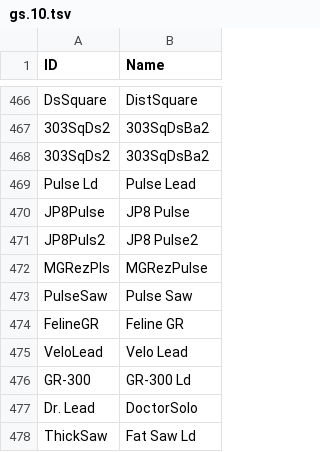
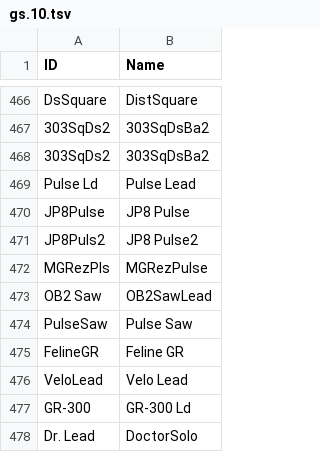
Before and after one commit to ltgcgo/octavia, a TSV file: data/map/gs.10.tsv, drawn as a sheet; only a part is shown, gaps mark what is left out; the shorter side is filled out with more unchanged rows.

```diff
--- a/data/map/gs.10.tsv
+++ b/data/map/gs.10.tsv
@@ -472,2 +472,3 @@ JP8Puls2	JP8 Pulse2
 MGRezPls	MGRezPulse
+OB2 Saw	OB2SawLead
 PulseSaw	Pulse Saw
```
Also changed, not shown: data/map/gs.12.tsv, data/map/gs.24.tsv, 2 other files.
